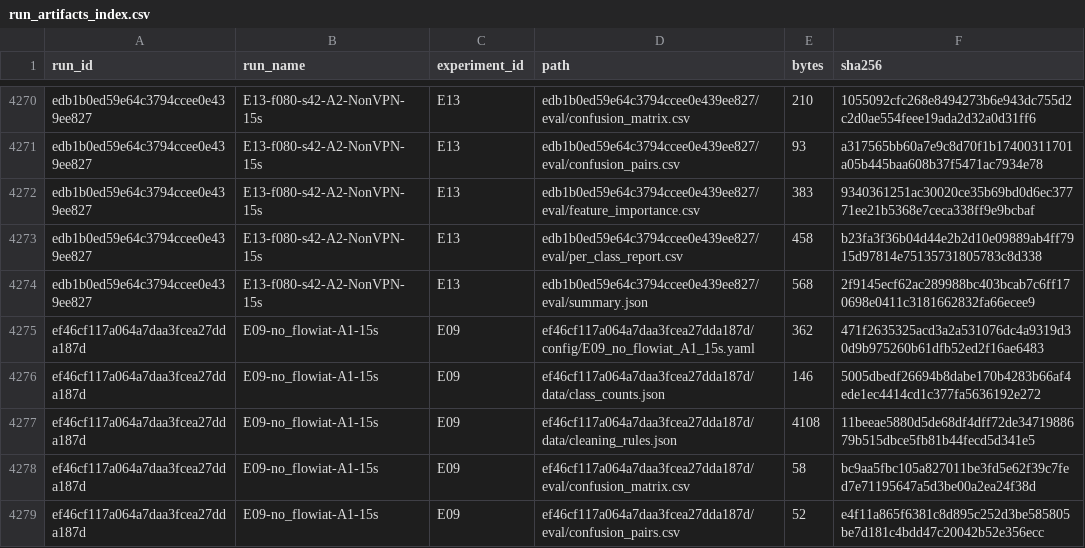
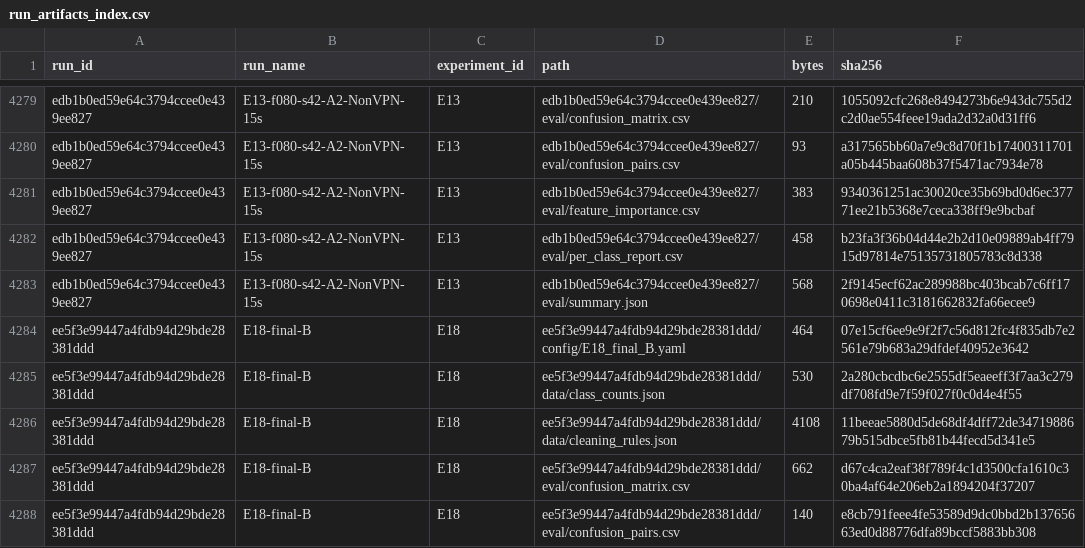
Before and after one commit to Varun-U-Pratap/BlindSpy, a CSV file: reports/run_artifacts_index.csv, drawn as a sheet; only a part is shown, gaps mark what is left out; the shorter side is filled out with more unchanged rows; the diff covers the shown part only; the diff names each change by its address in the sheet, - before the commit and + after, or states it on an @@ line.

```diff
--- a/reports/run_artifacts_index.csv
+++ b/reports/run_artifacts_index.csv
+row 4284: ee5f3e99447a4fdb94d29bde28381ddd | E18-final-B | E18 | ee5f3e99447a4fdb94d29bde28381ddd/config/E18_final_B.yaml | 464 | 07e15cf6ee9e9f2f7c56d812fc4f835db7e2561e79b683a29dfdef40952e3642
+row 4285: ee5f3e99447a4fdb94d29bde28381ddd | E18-final-B | E18 | ee5f3e99447a4fdb94d29bde28381ddd/data/class_counts.json | 530 | 2a280cbcdbc6e2555df5eaeeff3f7aa3c279df708fd9e7f59f027f0c0d4e4f55
+row 4286: ee5f3e99447a4fdb94d29bde28381ddd | E18-final-B | E18 | ee5f3e99447a4fdb94d29bde28381ddd/data/cleaning_rules.json | 4108 | 11beeae5880d5de68df4dff72de3471988679b515dbce5fb81b44fecd5d341e5
+row 4287: ee5f3e99447a4fdb94d29bde28381ddd | E18-final-B | E18 | ee5f3e99447a4fdb94d29bde28381ddd/eval/confusion_matrix.csv | 662 | d67c4ca2eaf38f789f4c1d3500cfa1610c30ba4af64e206eb2a1894204f37207
+row 4288: ee5f3e99447a4fdb94d29bde28381ddd | E18-final-B | E18 | ee5f3e99447a4fdb94d29bde28381ddd/eval/confusion_pairs.csv | 140 | e8cb791feee4fe53589d9dc0bbd2b13765663ed0d88776dfa89bccf5883bb308
```
Also changed, not shown: 14 added rows elsewhere in this file, reports/shap_examples.csv, 30 other files.
